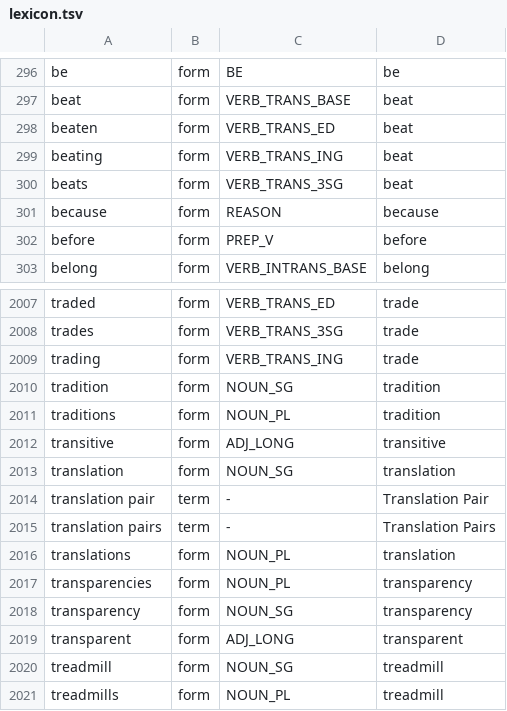
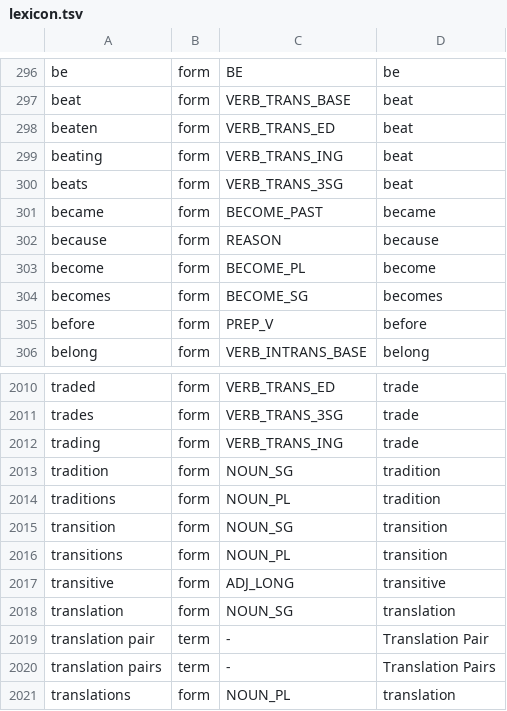
Before and after one commit to kantord/minglish, a TSV file: lexicon.tsv, drawn as a sheet; only a part is shown, gaps mark what is left out; the shorter side is filled out with more unchanged rows; the diff names each change by its address in the sheet, - before the commit and + after, or states it on an @@ line.

Commit message:
Add become as a copula of change (ADR 0035)

```diff
--- a/lexicon.tsv
+++ b/lexicon.tsv
+row 301: became | form | BECOME_PAST | became
+row 303: become | form | BECOME_PL | become
+row 304: becomes | form | BECOME_SG | becomes
+row 2015: transition | form | NOUN_SG | transition
+row 2016: transitions | form | NOUN_PL | transition
```
Also changed, not shown: 17 other files.
